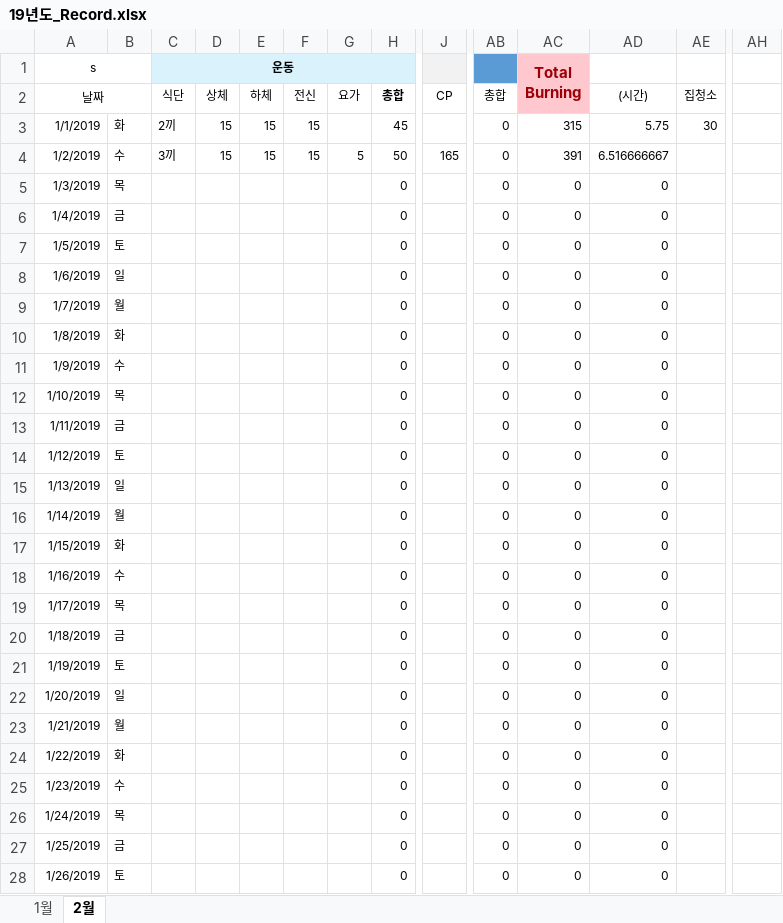
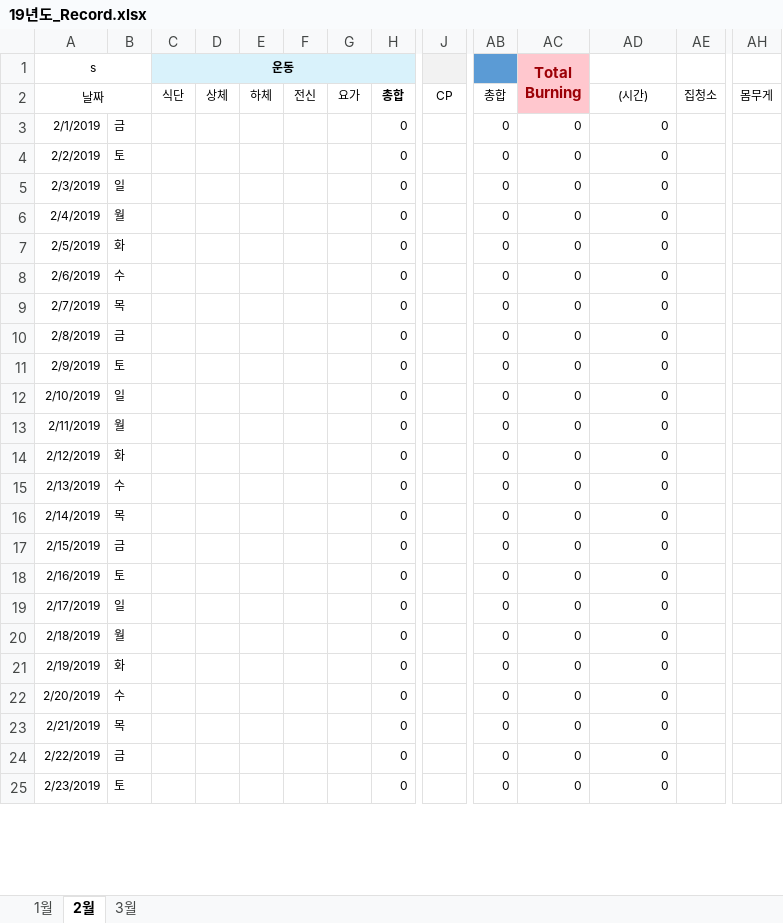
Before and after one commit to Taeu/taeu.github.io, an Excel workbook: record/19년도_Record.xlsx, sheet 2월, drawn as a sheet; only a part is shown, gaps mark what is left out; values as stored, in another font and other column widths than the file's, no borders; removed rows and columns are numbered as before the commit, all else as after; rows hold the shown columns only; the diff covers the shown part only; the diff names each change by its address in the sheet, - before the commit and + after, or states it on an @@ line.

```diff
--- a/record/19년도_Record.xlsx (sheet 2월)
+++ b/record/19년도_Record.xlsx (sheet 2월)
+sheet tab: 3월
-AH2: (empty)
+AH2: 몸무게
-row 3: 1/1/2019 | 화 | 2끼 | 15 | 15 | 15 |  | 45 |  | 0 | 315 | 5.75 | 30
-row 4: 1/2/2019 | 수 | 3끼 | 15 | 15 | 15 | 5 | 50 | 165 | 0 | 391 | 6.516666667
-row 5: 1/3/2019 | 목 |  |  |  |  |  | 0 |  | 0 | 0 | 0
-A3 (s): 1/4/2019
+A3 (s): 2/1/2019
-A4 (s): 1/5/2019
+A4 (s): 2/2/2019
-A5 (s): 1/6/2019
+A5 (s): 2/3/2019
-A6 (s): 1/7/2019
+A6 (s): 2/4/2019
-A7 (s): 1/8/2019
+A7 (s): 2/5/2019
-A8 (s): 1/9/2019
+A8 (s): 2/6/2019
-A9 (s): 1/10/2019
+A9 (s): 2/7/2019
-A10 (s): 1/11/2019
+A10 (s): 2/8/2019
-A11 (s): 1/12/2019
+A11 (s): 2/9/2019
-A12 (s): 1/13/2019
+A12 (s): 2/10/2019
-A13 (s): 1/14/2019
+A13 (s): 2/11/2019
-A14 (s): 1/15/2019
+A14 (s): 2/12/2019
-A15 (s): 1/16/2019
+A15 (s): 2/13/2019
-A16 (s): 1/17/2019
+A16 (s): 2/14/2019
-A17 (s): 1/18/2019
+A17 (s): 2/15/2019
-A18 (s): 1/19/2019
+A18 (s): 2/16/2019
-A19 (s): 1/20/2019
+A19 (s): 2/17/2019
-A20 (s): 1/21/2019
+A20 (s): 2/18/2019
-A21 (s): 1/22/2019
+A21 (s): 2/19/2019
-A22 (s): 1/23/2019
+A22 (s): 2/20/2019
-A23 (s): 1/24/2019
+A23 (s): 2/21/2019
-A24 (s): 1/25/2019
+A24 (s): 2/22/2019
-A25 (s): 1/26/2019
+A25 (s): 2/23/2019
```
Also changed, not shown: 4 added rows, 1 removed row and 37 edited cells elsewhere in this sheet, sheet 1월, formulas that keep their value, record/18년도_Record.xlsx, 7 other files.
